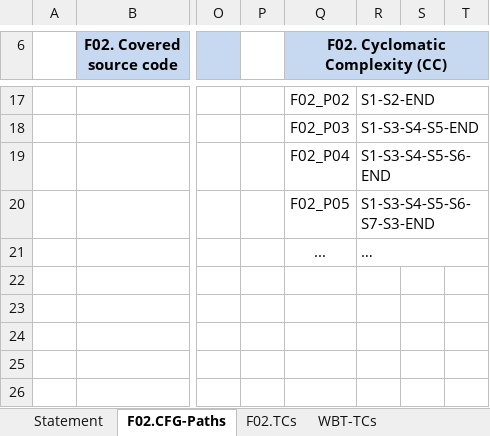
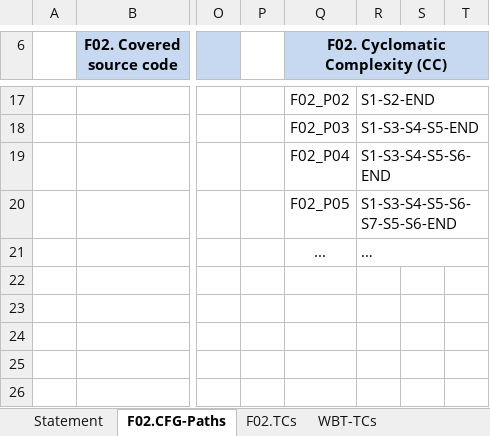
Before and after one commit to azzlul/ProiectVVSS, an Excel workbook: docs/Lab03/Lab03_WBT_TCs_Form.xlsx, sheet F02.CFG-Paths, drawn as a sheet; only a part is shown, gaps mark what is left out; values as stored, in another font and other column widths than the file's, no borders; charts and pictures not drawn; the diff names each change by its address in the sheet, - before the commit and + after, or states it on an @@ line.

```diff
--- a/docs/Lab03/Lab03_WBT_TCs_Form.xlsx (sheet F02.CFG-Paths)
+++ b/docs/Lab03/Lab03_WBT_TCs_Form.xlsx (sheet F02.CFG-Paths)
-R20: S1-S3-S4-S5-S6-S7-S3-END
+R20: S1-S3-S4-S5-S6-S7-S5-S6-END
```
Also changed, not shown: sheet F02.TCs, sheet WBT-TCs, formulas that keep their value.
